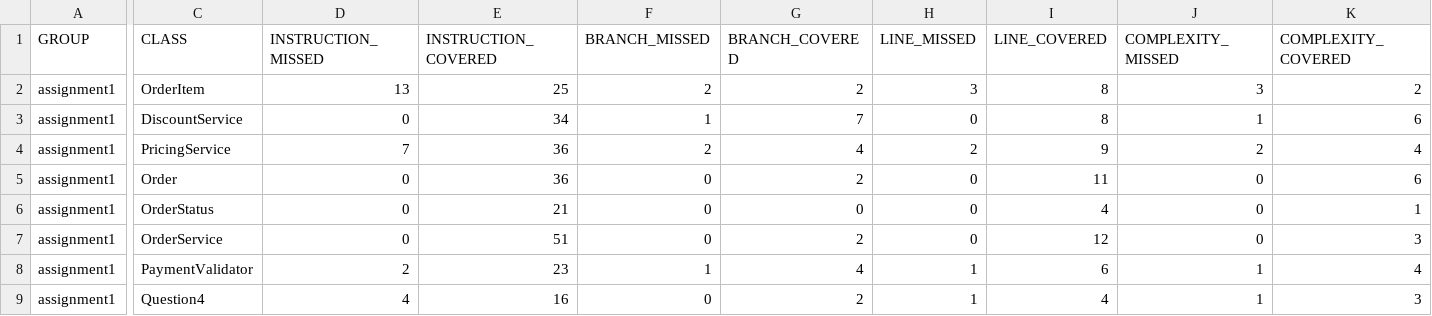
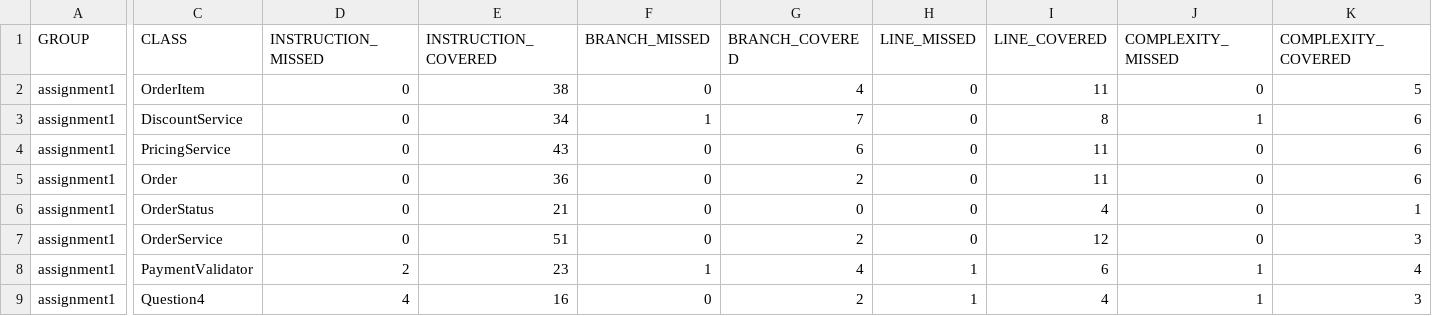
Before and after one commit to ahmed-z5645/3S03-a1, a CSV file: assignment1/target/site/jacoco/jacoco.csv, drawn as a sheet; only a part is shown, gaps mark what is left out; the diff covers the shown part only; the diff names each change by its address in the sheet, - before the commit and + after, or states it on an @@ line.

```diff
--- a/assignment1/target/site/jacoco/jacoco.csv
+++ b/assignment1/target/site/jacoco/jacoco.csv
-D2 (INSTRUCTION_MISSED): 13
+D2 (INSTRUCTION_MISSED): 0
-E2 (INSTRUCTION_COVERED): 25
+E2 (INSTRUCTION_COVERED): 38
-F2 (BRANCH_MISSED): 2
+F2 (BRANCH_MISSED): 0
-G2 (BRANCH_COVERED): 2
+G2 (BRANCH_COVERED): 4
-H2 (LINE_MISSED): 3
+H2 (LINE_MISSED): 0
-I2 (LINE_COVERED): 8
+I2 (LINE_COVERED): 11
-J2 (COMPLEXITY_MISSED): 3
+J2 (COMPLEXITY_MISSED): 0
-K2 (COMPLEXITY_COVERED): 2
+K2 (COMPLEXITY_COVERED): 5
-D4 (INSTRUCTION_MISSED): 7
+D4 (INSTRUCTION_MISSED): 0
-E4 (INSTRUCTION_COVERED): 36
+E4 (INSTRUCTION_COVERED): 43
-F4 (BRANCH_MISSED): 2
+F4 (BRANCH_MISSED): 0
-G4 (BRANCH_COVERED): 4
+G4 (BRANCH_COVERED): 6
-H4 (LINE_MISSED): 2
+H4 (LINE_MISSED): 0
-I4 (LINE_COVERED): 9
+I4 (LINE_COVERED): 11
-J4 (COMPLEXITY_MISSED): 2
+J4 (COMPLEXITY_MISSED): 0
-K4 (COMPLEXITY_COVERED): 4
+K4 (COMPLEXITY_COVERED): 6
```
Also changed, not shown: 2 edited cells elsewhere in this file, 16 other files.
